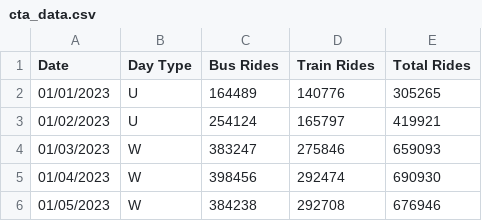
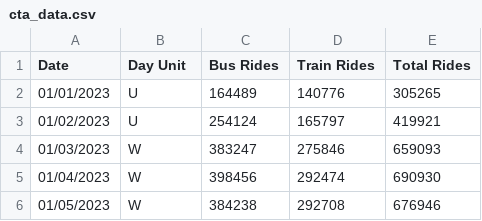
Before and after one commit to LT-IntroToAI-SY2324/a6-predictive-models-JoaquinLuengas, a CSV file: final-project/cta_data.csv, drawn as a sheet; only a part is shown.

Commit message:
Working on code

```diff
--- a/final-project/cta_data.csv
+++ b/final-project/cta_data.csv
@@ -1,2 +1,2 @@
-Date, Day Type, Bus Rides, Train Rides, Total Rides
+Date, Day Unit, Bus Rides, Train Rides, Total Rides
 01/01/2023, U, 164489, 140776, 305265
```
